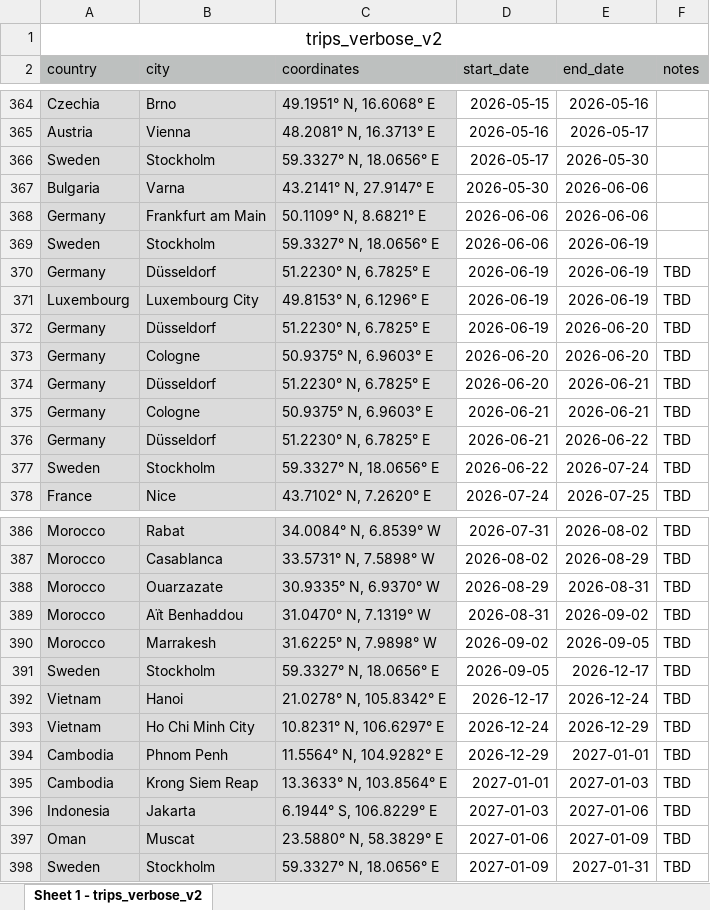
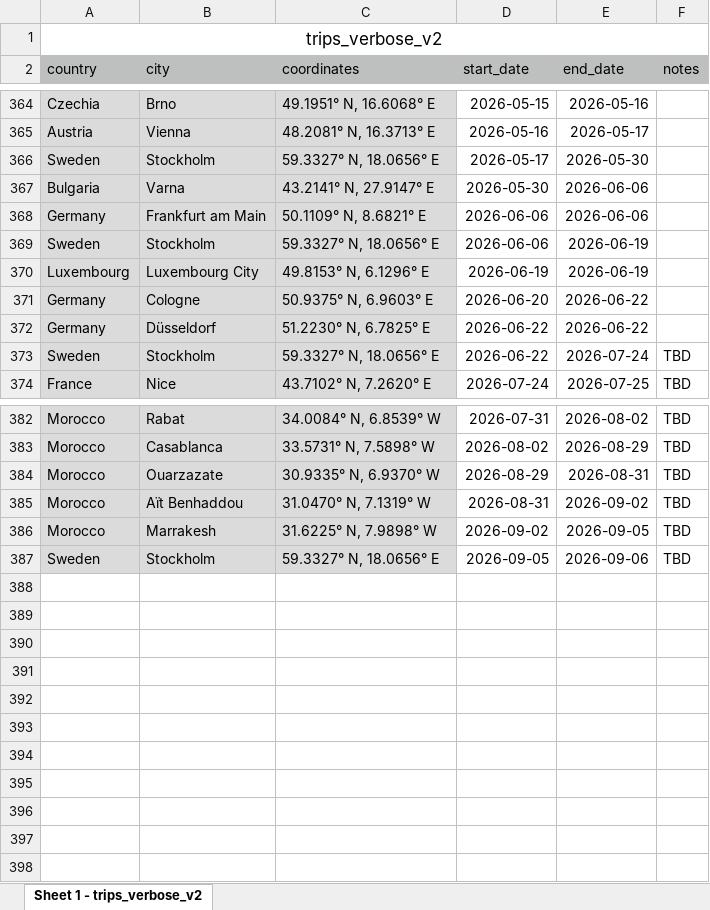
Before and after one commit to yutonghe96/yutonghe96.github.io, an Excel workbook: data/trips_verbose.xlsx, sheet Sheet 1 - trips_verbose_v2, drawn as a sheet; only a part is shown, gaps mark what is left out; values as stored, in another font and other column widths than the file's, no borders; removed rows and columns are numbered as before the commit, all else as after; the diff names each change by its address in the sheet, - before the commit and + after, or states it on an @@ line.

```diff
--- a/data/trips_verbose.xlsx (sheet Sheet 1 - trips_verbose_v2)
+++ b/data/trips_verbose.xlsx (sheet Sheet 1 - trips_verbose_v2)
-row 370: Germany | Düsseldorf | 51.2230° N, 6.7825° E | 2026-06-19 | 2026-06-19 | TBD
-F370 (notes): TBD
+F370 (notes): (empty)
-row 372: Germany | Düsseldorf | 51.2230° N, 6.7825° E | 2026-06-19 | 2026-06-20 | TBD
-E371 (end_date): 2026-06-20
+E371 (end_date): 2026-06-22
-F371 (notes): TBD
+F371 (notes): (empty)
-row 374: Germany | Düsseldorf | 51.2230° N, 6.7825° E | 2026-06-20 | 2026-06-21 | TBD
-row 375: Germany | Cologne | 50.9375° N, 6.9603° E | 2026-06-21 | 2026-06-21 | TBD
-D372 (start_date): 2026-06-21
+D372 (start_date): 2026-06-22
-F372 (notes): TBD
+F372 (notes): (empty)
-E387 (end_date): 2026-12-17
+E387 (end_date): 2026-09-06
-row 392: Vietnam | Hanoi | 21.0278° N, 105.8342° E | 2026-12-17 | 2026-12-24 | TBD
-row 393: Vietnam | Ho Chi Minh City | 10.8231° N, 106.6297° E | 2026-12-24 | 2026-12-29 | TBD
-row 394: Cambodia | Phnom Penh | 11.5564° N, 104.9282° E | 2026-12-29 | 2027-01-01 | TBD
-row 395: Cambodia | Krong Siem Reap | 13.3633° N, 103.8564° E | 2027-01-01 | 2027-01-03 | TBD
-row 396: Indonesia | Jakarta | 6.1944° S, 106.8229° E | 2027-01-03 | 2027-01-06 | TBD
-row 397: Oman | Muscat | 23.5880° N, 58.3829° E | 2027-01-06 | 2027-01-09 | TBD
-row 398: Sweden | Stockholm | 59.3327° N, 18.0656° E | 2027-01-09 | 2027-01-31 | TBD
```
Also changed, not shown: 6 other files.
